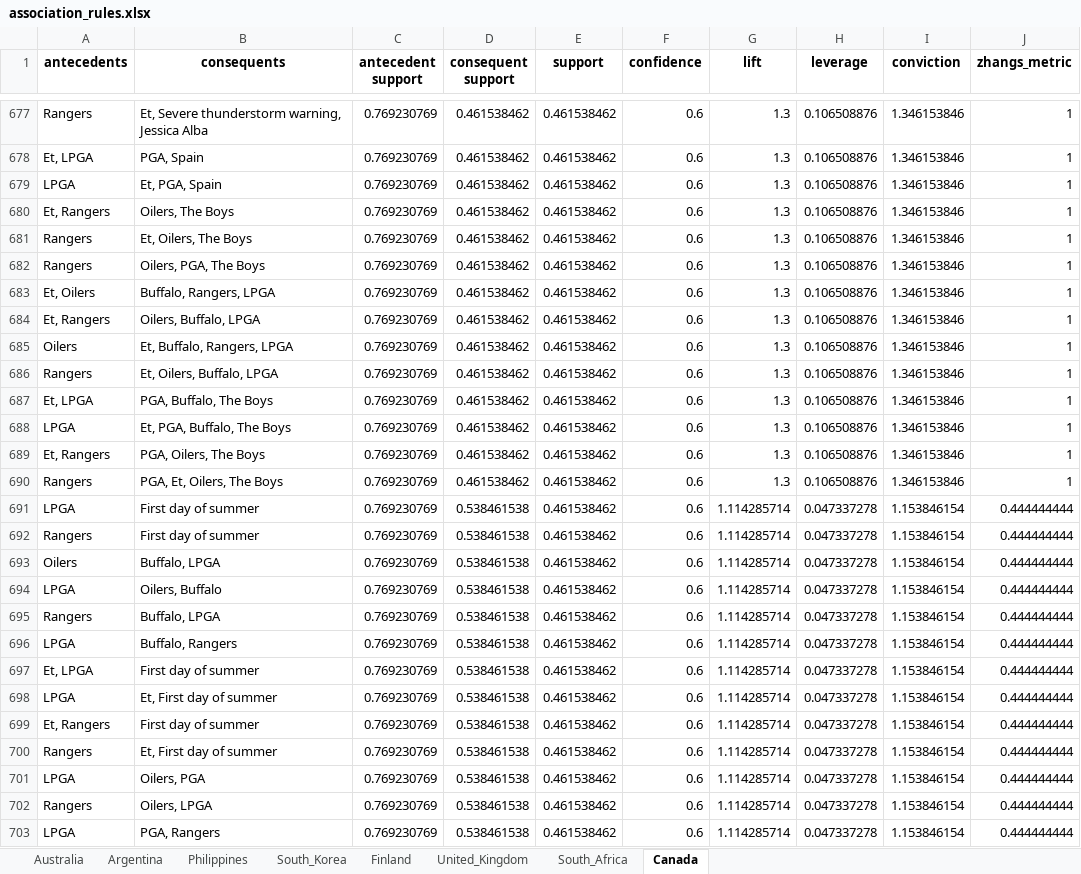
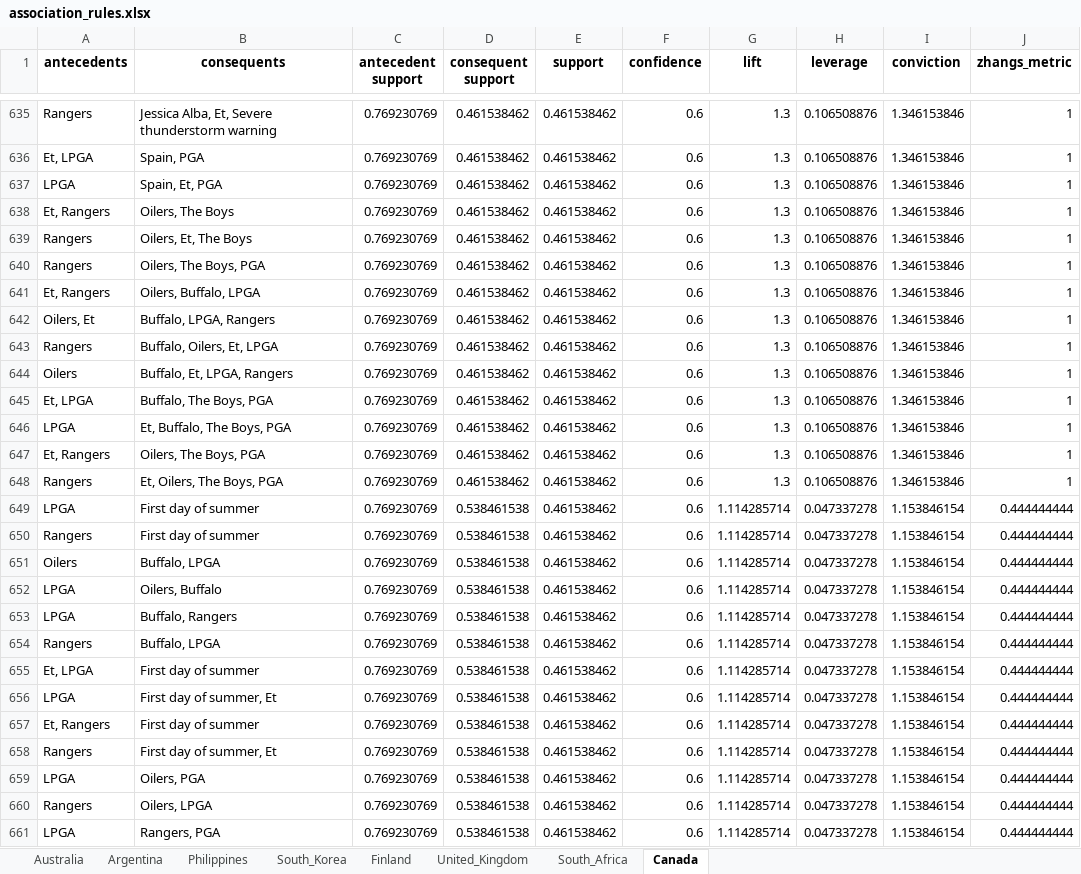
Before and after one commit to rochelle-pedralba/data-mining, an Excel workbook: results/association_rules.xlsx, sheet Canada, drawn as a sheet; only a part is shown, gaps mark what is left out; values as stored, in another font and other column widths than the file's, no borders; removed rows and columns are numbered as before the commit, all else as after; the diff covers the shown part only; the diff names each change by its address in the sheet, - before the commit and + after, or states it on an @@ line.

```diff
--- a/results/association_rules.xlsx (sheet Canada)
+++ b/results/association_rules.xlsx (sheet Canada)
-B635 (consequents): Et, Severe thunderstorm warning, Jessica Alba
+B635 (consequents): Jessica Alba, Et, Severe thunderstorm warning
-B636 (consequents): PGA, Spain
+B636 (consequents): Spain, PGA
-B637 (consequents): Et, PGA, Spain
+B637 (consequents): Spain, Et, PGA
-B639 (consequents): Et, Oilers, The Boys
+B639 (consequents): Oilers, Et, The Boys
-B640 (consequents): Oilers, PGA, The Boys
+B640 (consequents): Oilers, The Boys, PGA
-row 683: Et, Oilers | Buffalo, Rangers, LPGA | 0.769230769 | 0.461538462 | 0.461538462 | 0.6 | 1.3 | 0.106508876 | 1.346153846 | 1
-A642 (antecedents): Oilers
+A642 (antecedents): Oilers, Et
-B642 (consequents): Et, Buffalo, Rangers, LPGA
+B642 (consequents): Buffalo, LPGA, Rangers
-B643 (consequents): Et, Oilers, Buffalo, LPGA
+B643 (consequents): Buffalo, Oilers, Et, LPGA
+row 644: Oilers | Buffalo, Et, LPGA, Rangers | 0.769230769 | 0.461538462 | 0.461538462 | 0.6 | 1.3 | 0.106508876 | 1.346153846 | 1
-B645 (consequents): PGA, Buffalo, The Boys
+B645 (consequents): Buffalo, The Boys, PGA
-B646 (consequents): Et, PGA, Buffalo, The Boys
+B646 (consequents): Et, Buffalo, The Boys, PGA
-B647 (consequents): PGA, Oilers, The Boys
+B647 (consequents): Oilers, The Boys, PGA
-B648 (consequents): PGA, Et, Oilers, The Boys
+B648 (consequents): Et, Oilers, The Boys, PGA
@@ row 696 moved to row 653: LPGA @@
-B656 (consequents): Et, First day of summer
+B656 (consequents): First day of summer, Et
-B658 (consequents): Et, First day of summer
+B658 (consequents): First day of summer, Et
-B661 (consequents): PGA, Rangers
+B661 (consequents): Rangers, PGA
```
Also changed, not shown: 14 added rows, 92 removed rows, 4 moved rows and 479 edited cells elsewhere in this sheet, sheet Australia, sheet South_Africa, sheet Argentina, sheet Finland, sheet Philippines, sheet United_Kingdom, 1 more sheet.
